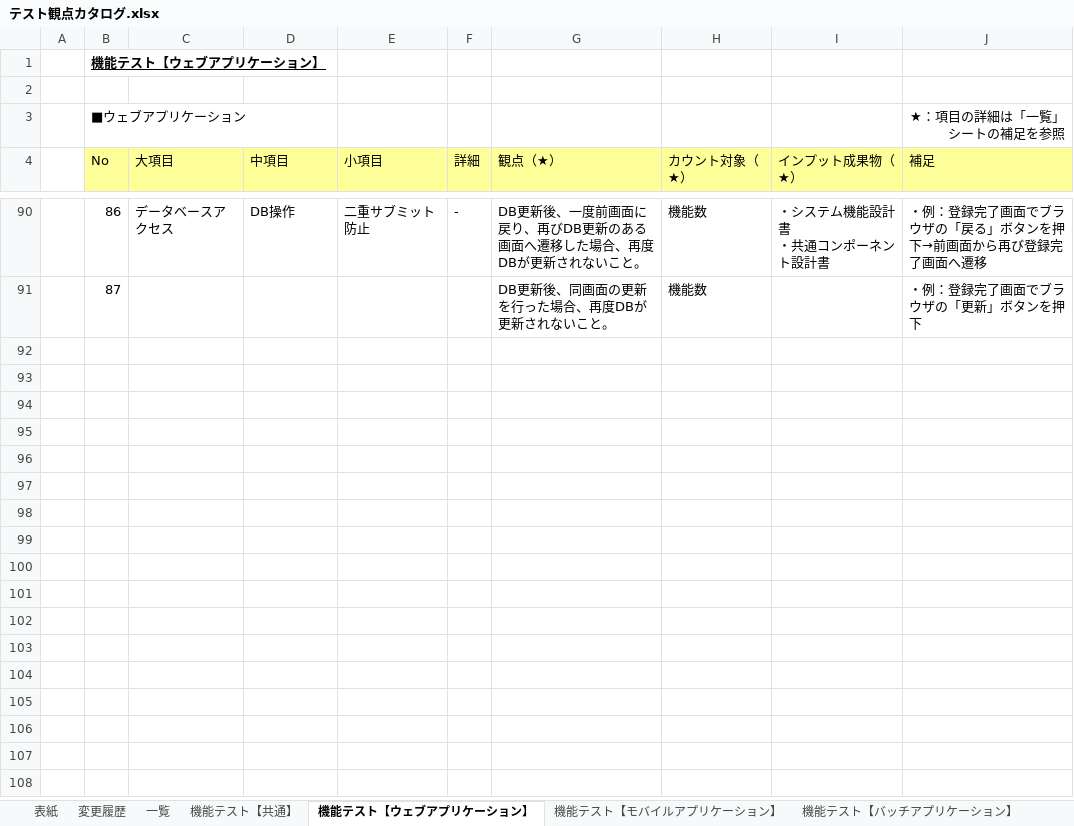
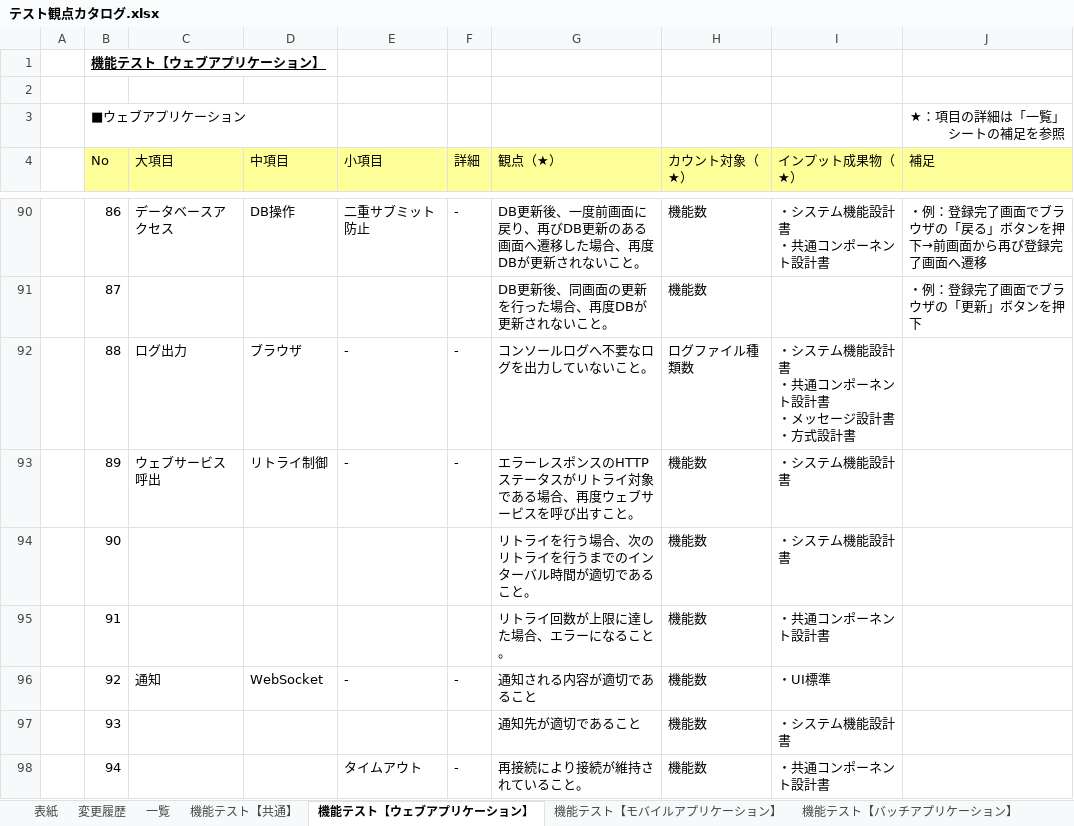
Before and after one commit to Fintan-contents/testing-viewpoint, an Excel workbook: docs/テスト観点カタログ.xlsx, sheet 機能テスト【ウェブアプリケーション】, drawn as a sheet; only a part is shown, gaps mark what is left out; values as stored, in another font and other column widths than the file's, no borders; ↵ is a line break in a cell; the diff names each change by its address in the sheet, - before the commit and + after, or states it on an @@ line.

```diff
--- a/docs/テスト観点カタログ.xlsx (sheet 機能テスト【ウェブアプリケーション】)
+++ b/docs/テスト観点カタログ.xlsx (sheet 機能テスト【ウェブアプリケーション】)
+row 92:  | 88 | ログ出力 | ブラウザ | - | - | コンソールログへ不要なログを出力していないこと。 | ログファイル種類数 | ・システム機能設計書 ↵ ・共通コンポーネント設計書 ↵ ・メッセージ設計書 ↵ ・方式設計書
+row 93:  | 89 | ウェブサービス呼出 | リトライ制御 | - | - | エラーレスポンスのHTTPステータスがリトライ対象である場合、再度ウェブサービスを呼び出すこと。 | 機能数 | ・システム機能設計書
+row 94:  | 90 |  |  |  |  | リトライを行う場合、次のリトライを行うまでのインターバル時間が適切であること。 | 機能数 | ・システム機能設計書
+row 95:  | 91 |  |  |  |  | リトライ回数が上限に達した場合、エラーになること。 | 機能数 | ・共通コンポーネント設計書
+row 96:  | 92 | 通知 | WebSocket | - | - | 通知される内容が適切であること | 機能数 | ・UI標準
+row 97:  | 93 |  |  |  |  | 通知先が適切であること | 機能数 | ・システム機能設計書
+row 98:  | 94 |  |  | タイムアウト | - | 再接続により接続が維持されていること。 | 機能数 | ・共通コンポーネント設計書
```
Also changed, not shown: sheet セキュリティテスト, sheet 機能テスト【共通】, sheet 機能テスト【ウェブサービス】, sheet 変更履歴, formulas that keep their value.
